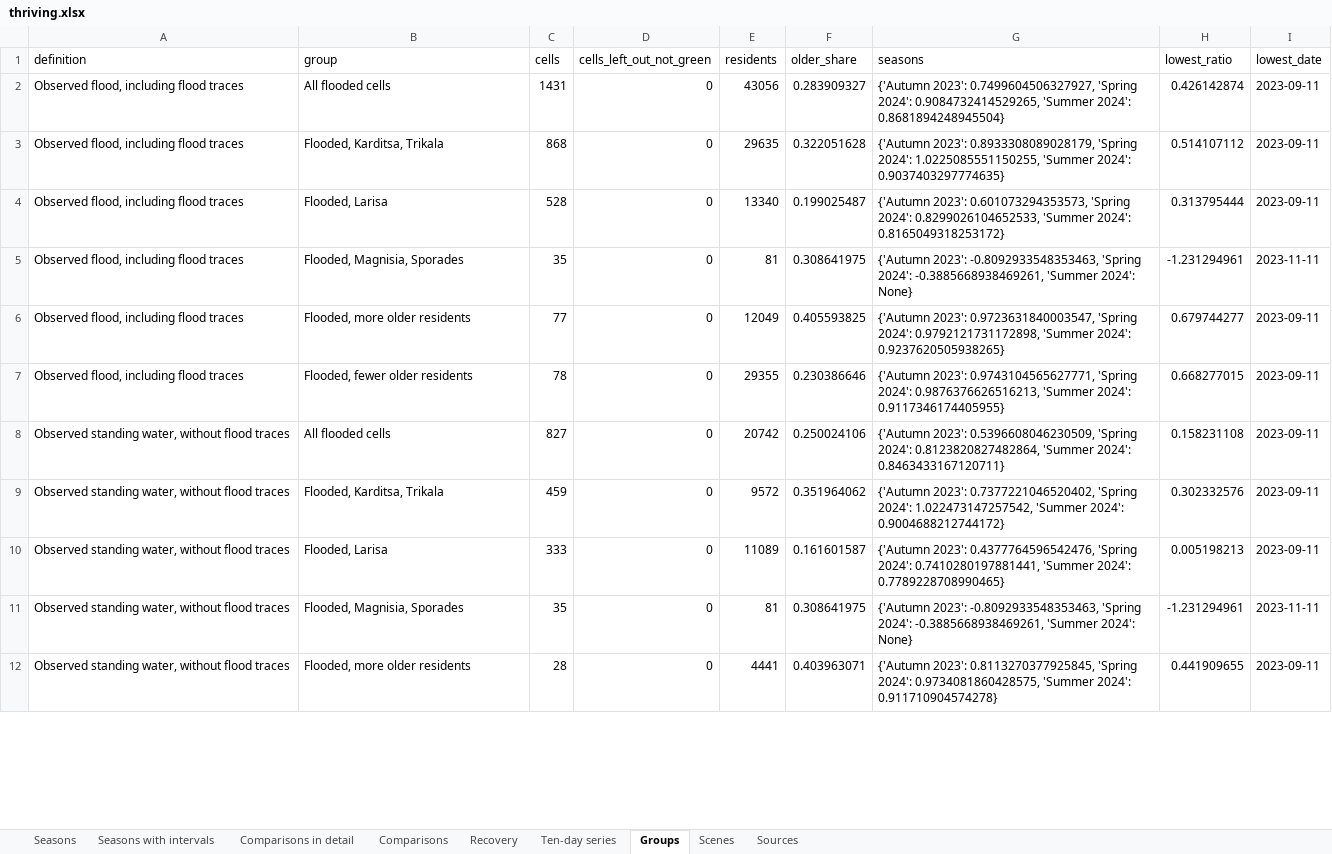
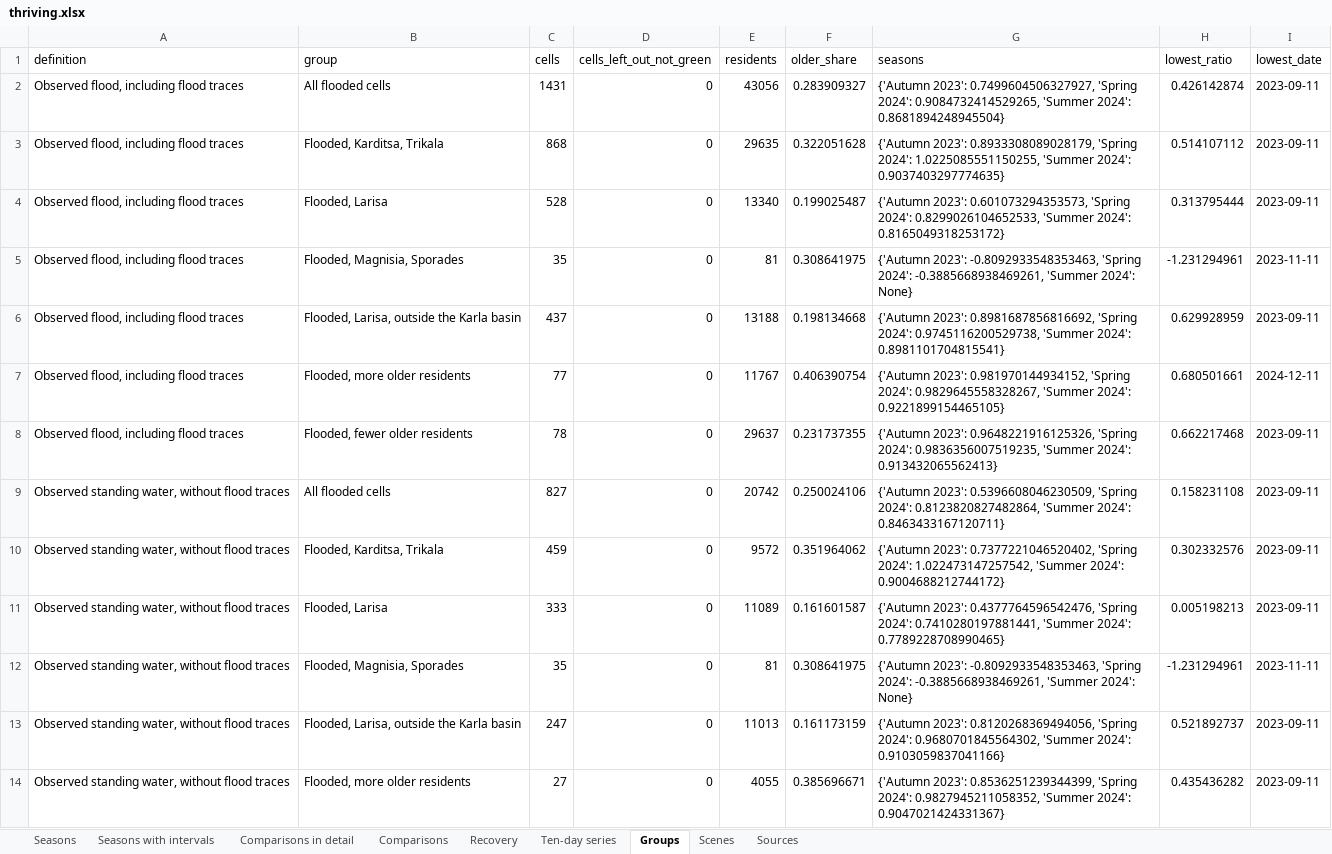
Before and after one commit to uomoathens/thrive, an Excel workbook: results/thriving/thriving.xlsx, sheet Groups, drawn as a sheet; only a part is shown; values as stored, in another font and other column widths than the file's, no borders; addresses are those after the commit; the diff covers the shown part only; the diff names each change by its address in the sheet, - before the commit and + after, or states it on an @@ line.

```diff
--- a/results/thriving/thriving.xlsx (sheet Groups)
+++ b/results/thriving/thriving.xlsx (sheet Groups)
+row 6: Observed flood, including flood traces | Flooded, Larisa, outside the Karla basin | 437 | 0 | 13188 | 0.198134668 | {'Autumn 2023': 0.8981687856816692, 'Spring 2024': 0.9745116200529738, 'Summer 2024': 0.8981101704815541} | 0.629928959 | 2023-09-11
-E7 (residents): 12049
+E7 (residents): 11767
-F7 (older_share): 0.405593825
+F7 (older_share): 0.406390754
-G7 (seasons): {'Autumn 2023': 0.9723631840003547, 'Spring 2024': 0.9792121731172898, 'Summer 2024': 0.9237620505938265}
+G7 (seasons): {'Autumn 2023': 0.981970144934152, 'Spring 2024': 0.9829645558328267, 'Summer 2024': 0.9221899154465105}
-H7 (lowest_ratio): 0.679744277
+H7 (lowest_ratio): 0.680501661
-I7 (lowest_date): 2023-09-11
+I7 (lowest_date): 2024-12-11
-E8 (residents): 29355
+E8 (residents): 29637
-F8 (older_share): 0.230386646
+F8 (older_share): 0.231737355
-G8 (seasons): {'Autumn 2023': 0.9743104565627771, 'Spring 2024': 0.9876376626516213, 'Summer 2024': 0.9117346174405955}
+G8 (seasons): {'Autumn 2023': 0.9648221916125326, 'Spring 2024': 0.9836356007519235, 'Summer 2024': 0.913432065562413}
-H8 (lowest_ratio): 0.668277015
+H8 (lowest_ratio): 0.662217468
+row 13: Observed standing water, without flood traces | Flooded, Larisa, outside the Karla basin | 247 | 0 | 11013 | 0.161173159 | {'Autumn 2023': 0.8120268369494056, 'Spring 2024': 0.9680701845564302, 'Summer 2024': 0.9103059837041166} | 0.521892737 | 2023-09-11
-C14 (cells): 28
+C14 (cells): 27
-E14 (residents): 4441
+E14 (residents): 4055
-F14 (older_share): 0.403963071
+F14 (older_share): 0.385696671
-G14 (seasons): {'Autumn 2023': 0.8113270377925845, 'Spring 2024': 0.9734081860428575, 'Summer 2024': 0.911710904574278}
+G14 (seasons): {'Autumn 2023': 0.8536251239344399, 'Spring 2024': 0.9827945211058352, 'Summer 2024': 0.9047021424331367}
-H14 (lowest_ratio): 0.441909655
+H14 (lowest_ratio): 0.435436282
```
Also changed, not shown: 1 added row and 15 edited cells elsewhere in this sheet, sheet Ten-day series, sheet Recovery, sheet Seasons with intervals, sheet Comparisons in detail, sheet Seasons, sheet Comparisons, 1 more sheet, 3 other files.
